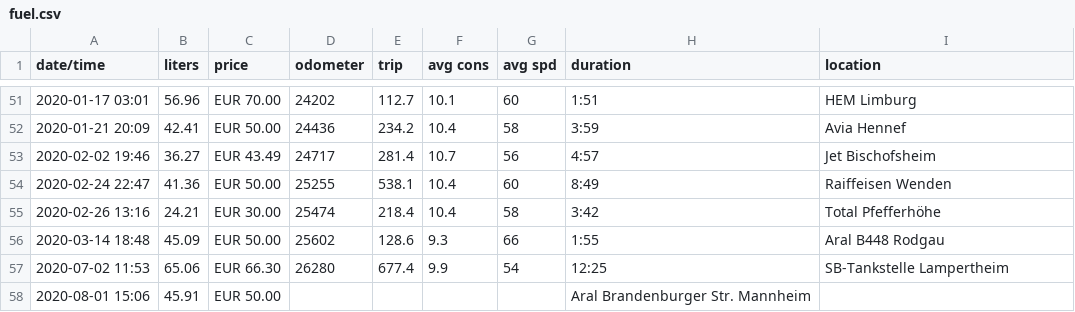
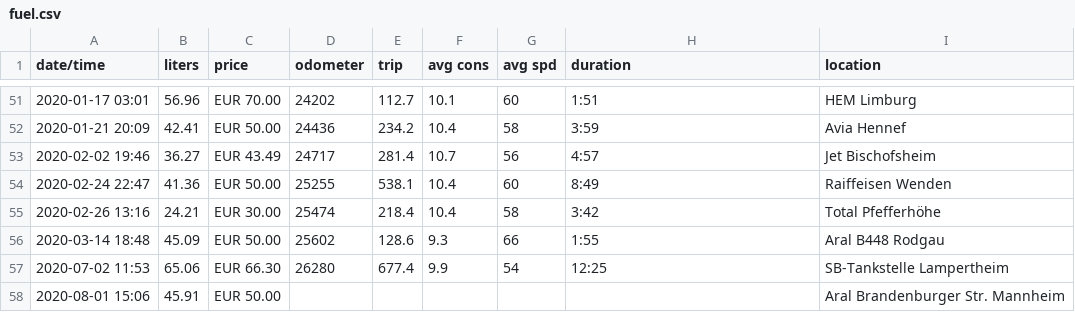
Before and after one commit to scy/jessie, a CSV file: data/fuel.csv, drawn as a sheet; only a part is shown, gaps mark what is left out.

Commit message:
Fix missing column

```diff
--- a/data/fuel.csv
+++ b/data/fuel.csv
@@ -57,2 +57,2 @@ date/time,liters,price,odometer,trip,avg cons,avg spd,duration,location
 2020-07-02 11:53,65.06,EUR 66.30,26280,677.4,9.9,54,12:25,SB-Tankstelle Lampertheim
-2020-08-01 15:06,45.91,EUR 50.00,,,,,Aral Brandenburger Str. Mannheim
+2020-08-01 15:06,45.91,EUR 50.00,,,,,,Aral Brandenburger Str. Mannheim
```
